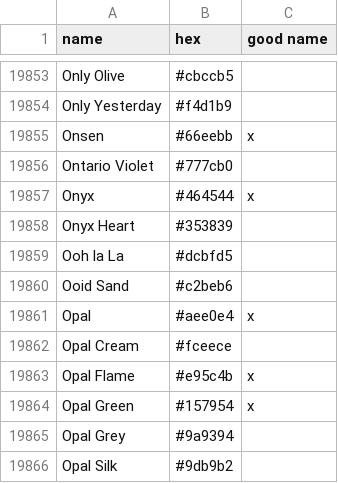
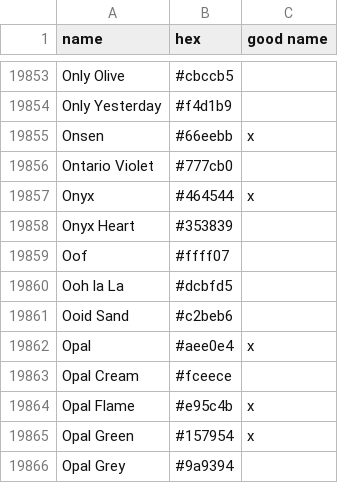
Before and after one commit to pristinetyt/color-names, a CSV file: src/colornames.csv, drawn as a sheet; only a part is shown, gaps mark what is left out; the shorter side is filled out with more unchanged rows; the diff names each change by its address in the sheet, - before the commit and + after, or states it on an @@ line.

Commit message:
feat(colors): add Oof
Oof: Named after the iconic Roblox sound, this is the color of the "noobs".

```diff
--- a/src/colornames.csv
+++ b/src/colornames.csv
+row 19859: Oof | #ffff07
```
